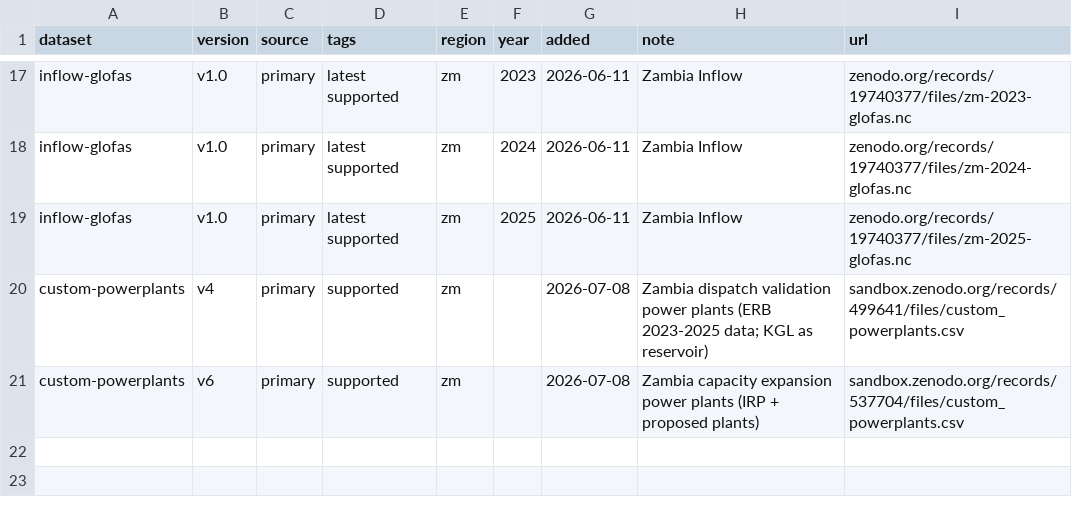
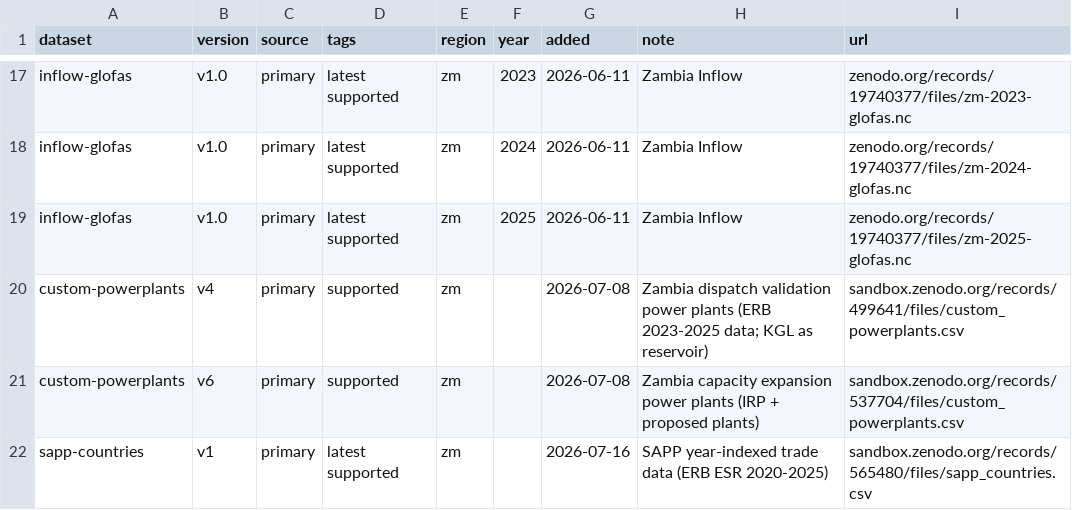
Before and after one commit to open-energy-transition/pypsa-zambia, a CSV file: data/versions.csv, drawn as a sheet; only a part is shown, gaps mark what is left out; the diff names each change by its address in the sheet, - before the commit and + after, or states it on an @@ line.

```diff
--- a/data/versions.csv
+++ b/data/versions.csv
+row 22: sapp-countries | v1 | primary | latest supported | zm |  | 2026-07-16 | SAPP year-indexed trade data (ERB ESR 2020-2025) | sandbox.zenodo.org/records/565480/files/sapp_countries.csv
```
Also changed, not shown: doc/data_inventory.csv, 3 other files.
